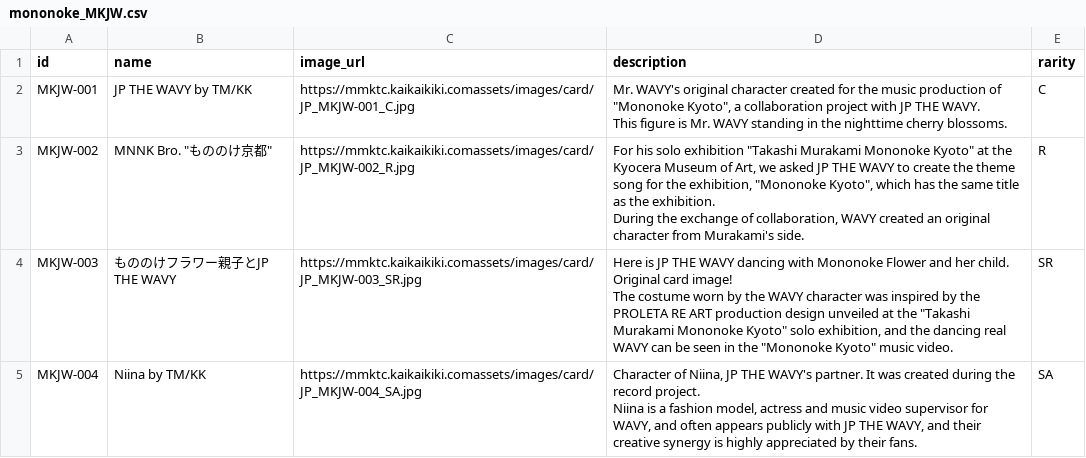
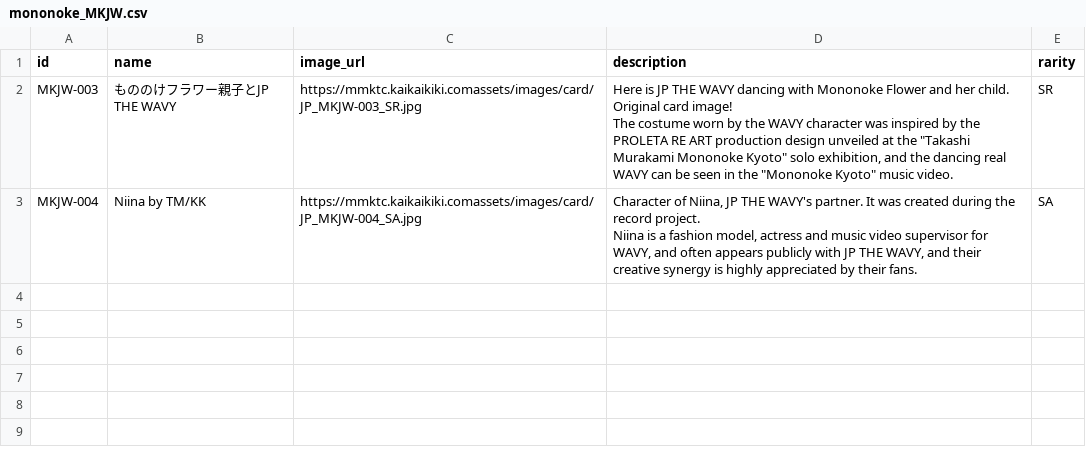
Before and after one commit to Swarsel/koillection-tools, a CSV file: mononoke_MKJW.csv, drawn as a sheet.

```diff
--- a/mononoke_MKJW.csv
+++ b/mononoke_MKJW.csv
@@ -1,6 +1,2 @@
 id,name,image_url,description,rarity
-MKJW-001,JP THE WAVY by TM/KK,https://mmktc.kaikaikiki.comassets/images/card/JP_MKJW-001_C.jpg,"Mr. WAVY's original character created for the music production of ""Mononoke Kyoto"", a collaboration project with JP THE WAVY.
-This figure is Mr. WAVY standing in the nighttime cherry blossoms.",C
-MKJW-002,"MNNK Bro. ""もののけ京都""",https://mmktc.kaikaikiki.comassets/images/card/JP_MKJW-002_R.jpg,"For his solo exhibition ""Takashi Murakami Mononoke Kyoto"" at the Kyocera Museum of Art, we asked JP THE WAVY to create the theme song for the exhibition, ""Mononoke Kyoto"", which has the same title as the exhibition.
-During the exchange of collaboration, WAVY created an original character from Murakami's side.",R
 MKJW-003,もののけフラワー親子とJP THE WAVY,https://mmktc.kaikaikiki.comassets/images/card/JP_MKJW-003_SR.jpg,"Here is JP THE WAVY dancing with Mononoke Flower and her child. Original card image!
```
Also changed, not shown: PR.csv, TCB.csv, 6 other files.
